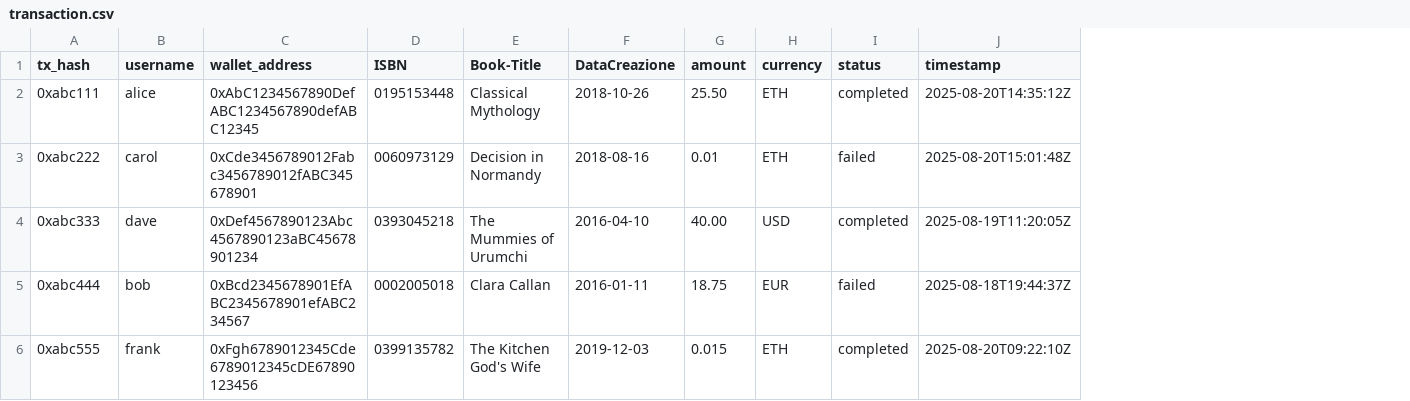
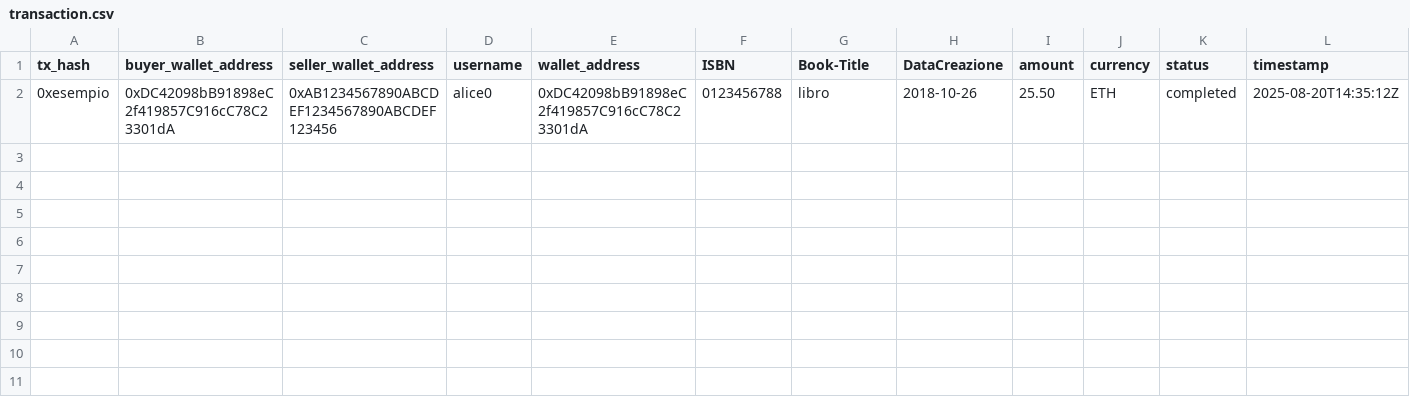
Before and after one commit to deborapucciarelli/progettoSDD, a CSV file: database/transaction.csv, drawn as a sheet; removed rows and columns are numbered as before the commit, all else as after; the diff names each change by its address in the sheet, - before the commit and + after, or states it on an @@ line.

Commit message:
Modificato file transazioni con un esempio, aggiunto indirizzo venditore e compratore

```diff
--- a/database/transaction.csv
+++ b/database/transaction.csv
+column B (buyer_wallet_address), row 2: 0xDC42098bB91898eC2f419857C916cC78C23301dA
+column C (seller_wallet_address), row 2: 0xAB1234567890ABCDEF1234567890ABCDEF123456
-A2 (tx_hash): 0xabc111
+A2 (tx_hash): 0xesempio
-D2 (username): alice
+D2 (username): alice0
-E2 (wallet_address): 0xAbC1234567890DefABC1234567890defABC12345
+E2 (wallet_address): 0xDC42098bB91898eC2f419857C916cC78C23301dA
-F2 (ISBN): 0195153448
+F2 (ISBN): 0123456788
-G2 (Book-Title): Classical Mythology
+G2 (Book-Title): libro
-row 3: 0xabc222 | carol | 0xCde3456789012Fabc3456789012fABC345678901 | 0060973129 | Decision in Normandy | 2018-08-16 | 0.01 | ETH | failed | 2025-08-20T15:01:48Z
-row 4: 0xabc333 | dave | 0xDef4567890123Abc4567890123aBC45678901234 | 0393045218 | The Mummies of Urumchi | 2016-04-10 | 40.00 | USD | completed | 2025-08-19T11:20:05Z
-row 5: 0xabc444 | bob | 0xBcd2345678901EfABC2345678901efABC234567 | 0002005018 | Clara Callan | 2016-01-11 | 18.75 | EUR | failed | 2025-08-18T19:44:37Z
-row 6: 0xabc555 | frank | 0xFgh6789012345Cde6789012345cDE67890123456 | 0399135782 | The Kitchen God's Wife | 2019-12-03 | 0.015 | ETH | completed | 2025-08-20T09:22:10Z
```
